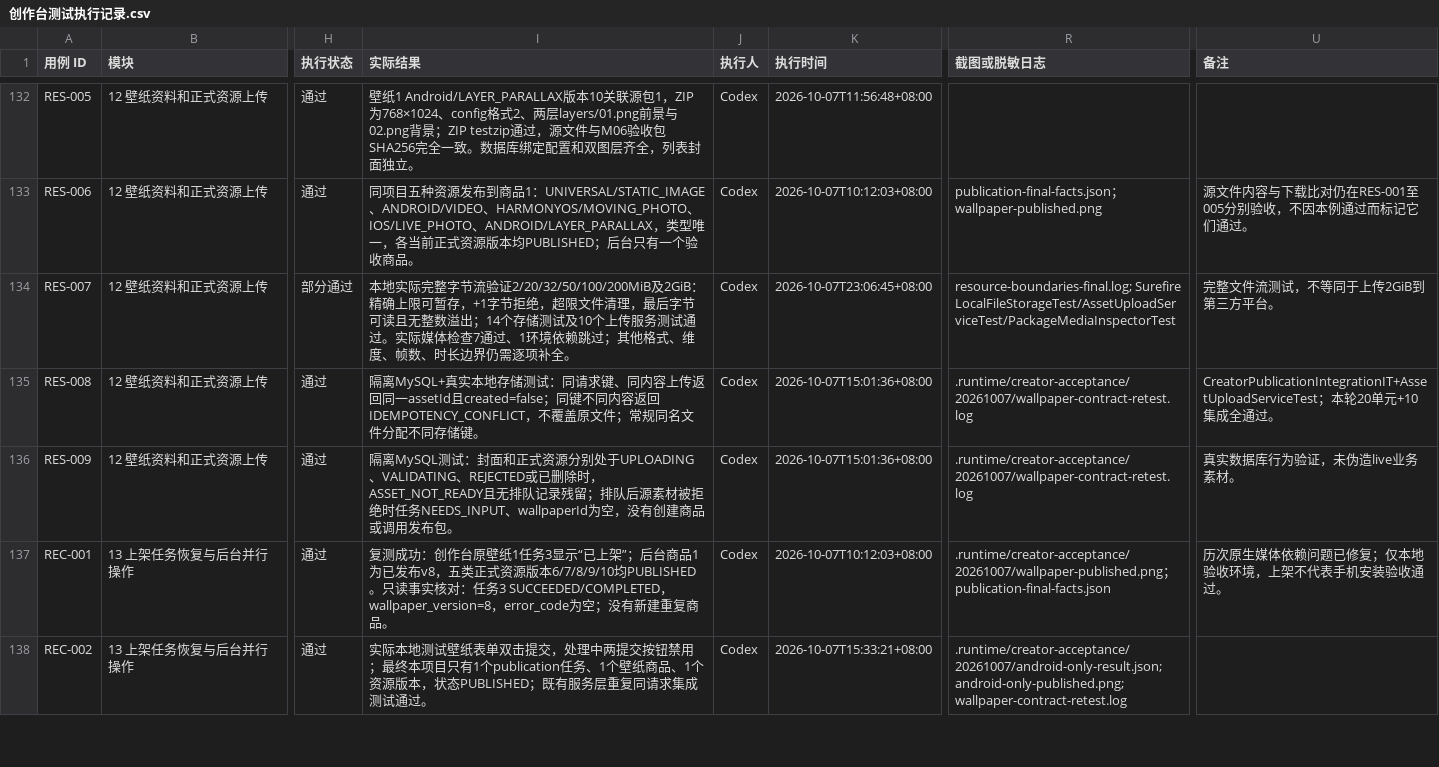
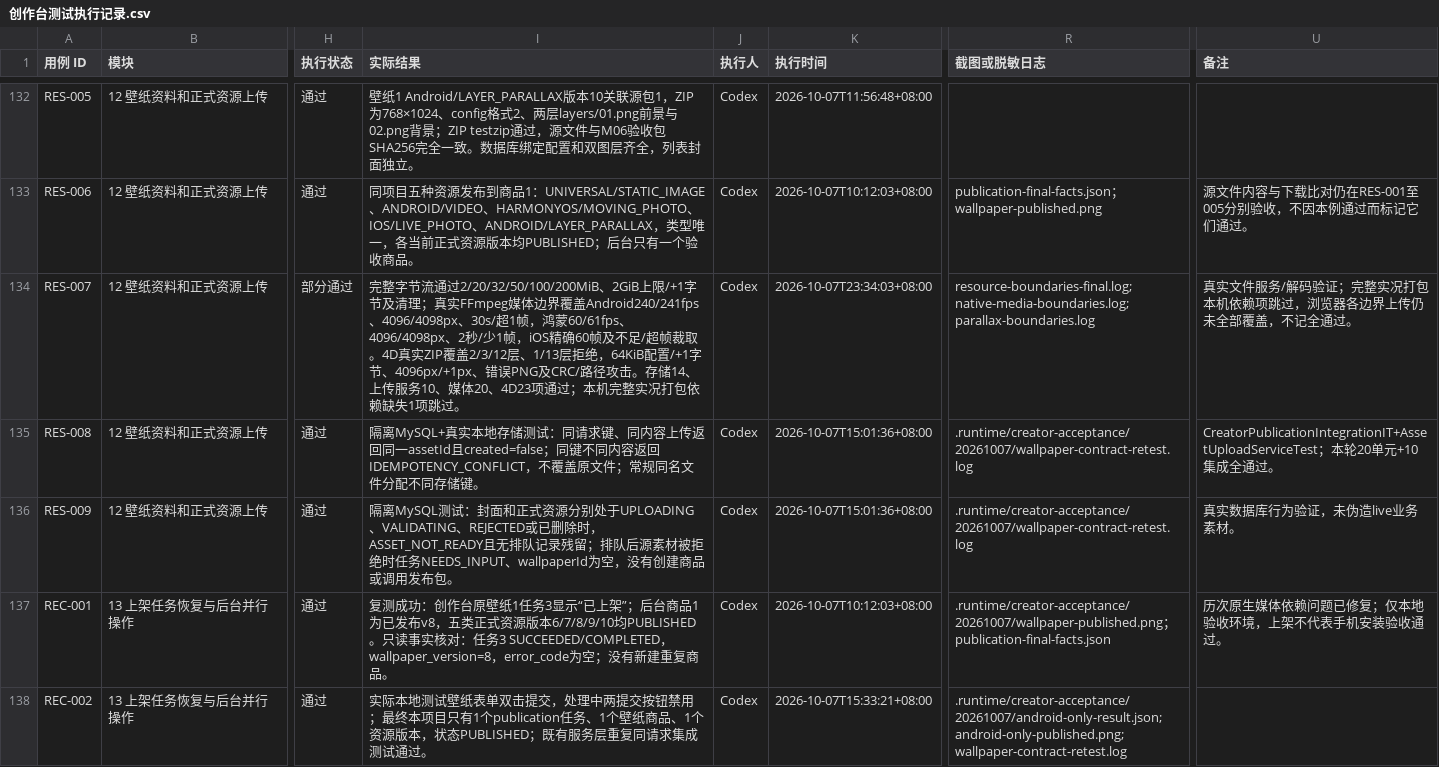
Before and after one commit to Jerry1254/wallpapersapp, a CSV file: docs/creator-studio/创作台测试执行记录.csv, drawn as a sheet; only a part is shown, gaps mark what is left out; the diff covers the shown part only; the diff names each change by its address in the sheet, - before the commit and + after, or states it on an @@ line.

Commit message:
test(creator): verify native media limits and lost-response recovery

```diff
--- a/docs/creator-studio/创作台测试执行记录.csv
+++ b/docs/creator-studio/创作台测试执行记录.csv
-I134 (实际结果): 本地实际完整字节流验证2/20/32/50/100/200MiB及2GiB：精确上限可暂存，+1字节拒绝，超限文件清理，最后字节可读且无整数溢出；14个存储测试及10个上传服务测试通过。实际媒体检查7通过、1环境依赖跳过；其他格式、维度、帧数、时长边界仍需逐项补全。
+I134 (实际结果): 完整字节流通过2/20/32/50/100/200MiB、2GiB上限/+1字节及清理；真实FFmpeg媒体边界覆盖Android240/241fps、4096/4098px、30s/超1帧，鸿蒙60/61fps、4096/4098px、2秒/少1帧，iOS精确60帧及不足/超帧裁取。4D真实ZIP覆盖2/3/12层、1/13层拒绝，64KiB配置/+1字节、4096px/+1px、错误PNG及CRC/路径攻击。存储14、上传服务10、媒体20、4D23项通过；本机完整实况打包依赖缺失1项跳过。
-K134 (执行时间): 2026-10-07T23:06:45+08:00
+K134 (执行时间): 2026-10-07T23:34:03+08:00
-R134 (截图或脱敏日志): resource-boundaries-final.log; Surefire LocalFileStorageTest/AssetUploadServiceTest/PackageMediaInspectorTest
+R134 (截图或脱敏日志): resource-boundaries-final.log; native-media-boundaries.log; parallax-boundaries.log
-U134 (备注): 完整文件流测试，不等同于上传2GiB到第三方平台。
+U134 (备注): 真实文件服务/解码验证；完整实况打包本机依赖项跳过，浏览器各边界上传仍未全部覆盖，不记全通过。
```
Also changed, not shown: 10 edited cells elsewhere in this file, 2 other files.
